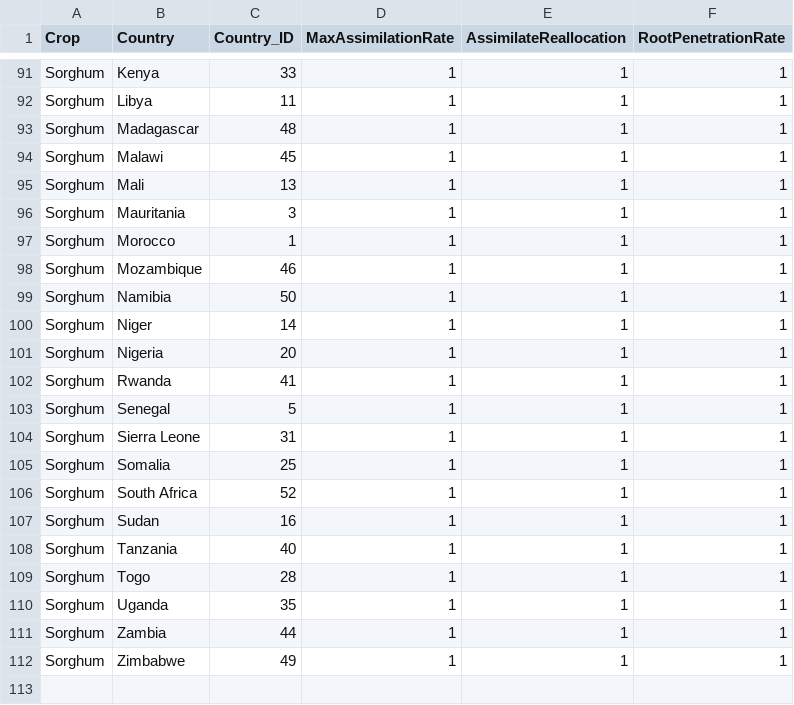
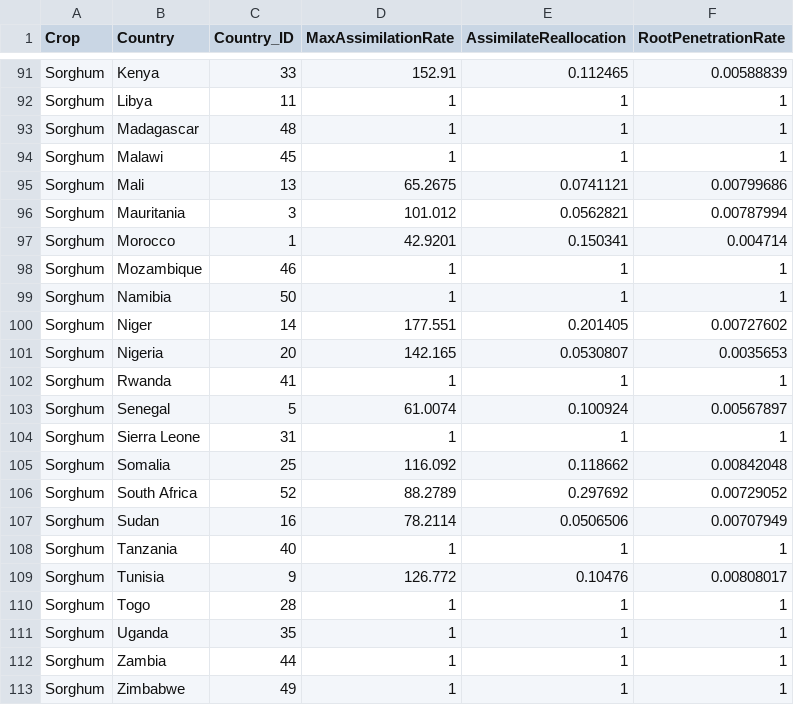
Before and after one commit to zalf-rpm/monica_africa, a CSV file: data/country_id_to_optimized_parameters.csv, drawn as a sheet; only a part is shown, gaps mark what is left out; the diff covers the shown part only; the diff names each change by its address in the sheet, - before the commit and + after, or states it on an @@ line.

```diff
--- a/data/country_id_to_optimized_parameters.csv
+++ b/data/country_id_to_optimized_parameters.csv
-D91 (MaxAssimilationRate): 1
+D91 (MaxAssimilationRate): 152.91
-E91 (AssimilateReallocation): 1
+E91 (AssimilateReallocation): 0.112465
-F91 (RootPenetrationRate): 1
+F91 (RootPenetrationRate): 0.00588839
-D95 (MaxAssimilationRate): 1
+D95 (MaxAssimilationRate): 65.2675
-E95 (AssimilateReallocation): 1
+E95 (AssimilateReallocation): 0.0741121
-F95 (RootPenetrationRate): 1
+F95 (RootPenetrationRate): 0.00799686
-D96 (MaxAssimilationRate): 1
+D96 (MaxAssimilationRate): 101.012
-E96 (AssimilateReallocation): 1
+E96 (AssimilateReallocation): 0.0562821
-F96 (RootPenetrationRate): 1
+F96 (RootPenetrationRate): 0.00787994
-D97 (MaxAssimilationRate): 1
+D97 (MaxAssimilationRate): 42.9201
-E97 (AssimilateReallocation): 1
+E97 (AssimilateReallocation): 0.150341
-F97 (RootPenetrationRate): 1
+F97 (RootPenetrationRate): 0.004714
-D100 (MaxAssimilationRate): 1
+D100 (MaxAssimilationRate): 177.551
-E100 (AssimilateReallocation): 1
+E100 (AssimilateReallocation): 0.201405
-F100 (RootPenetrationRate): 1
+F100 (RootPenetrationRate): 0.00727602
-D101 (MaxAssimilationRate): 1
+D101 (MaxAssimilationRate): 142.165
-E101 (AssimilateReallocation): 1
+E101 (AssimilateReallocation): 0.0530807
-F101 (RootPenetrationRate): 1
+F101 (RootPenetrationRate): 0.0035653
-D103 (MaxAssimilationRate): 1
+D103 (MaxAssimilationRate): 61.0074
-E103 (AssimilateReallocation): 1
+E103 (AssimilateReallocation): 0.100924
-F103 (RootPenetrationRate): 1
+F103 (RootPenetrationRate): 0.00567897
-D105 (MaxAssimilationRate): 1
+D105 (MaxAssimilationRate): 116.092
-E105 (AssimilateReallocation): 1
+E105 (AssimilateReallocation): 0.118662
-F105 (RootPenetrationRate): 1
+F105 (RootPenetrationRate): 0.00842048
-D106 (MaxAssimilationRate): 1
+D106 (MaxAssimilationRate): 88.2789
-E106 (AssimilateReallocation): 1
+E106 (AssimilateReallocation): 0.297692
-F106 (RootPenetrationRate): 1
+F106 (RootPenetrationRate): 0.00729052
-D107 (MaxAssimilationRate): 1
+D107 (MaxAssimilationRate): 78.2114
-E107 (AssimilateReallocation): 1
+E107 (AssimilateReallocation): 0.0506506
-F107 (RootPenetrationRate): 1
+F107 (RootPenetrationRate): 0.00707949
+row 109: Sorghum | Tunisia | 9 | 126.772 | 0.10476 | 0.00808017
```
Also changed, not shown: 99 edited cells elsewhere in this file.
